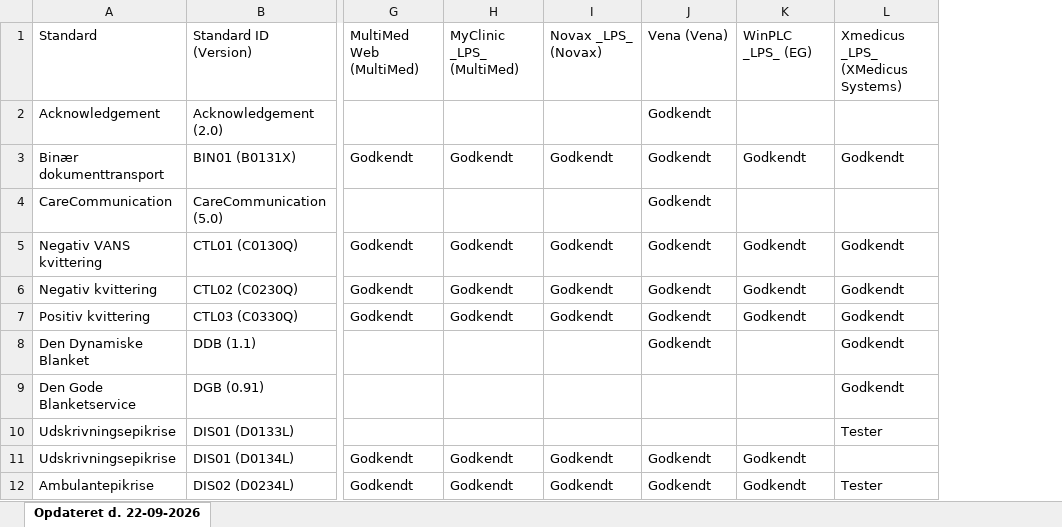
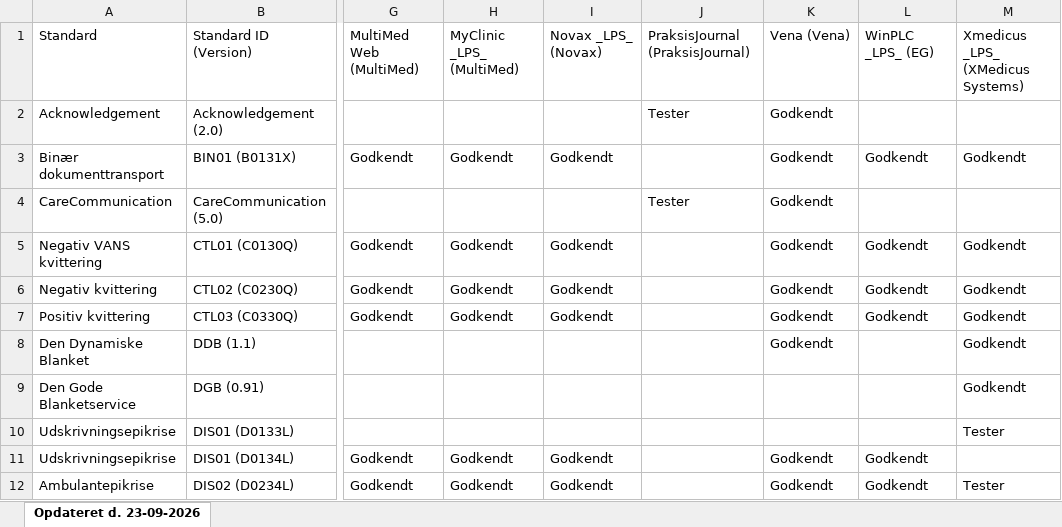
Before and after one commit to medcomdk/GodkendteSystemer, an Excel workbook: html/Lægesystemer - modtage_excel.XLSX, sheet Opdateret d. 23-09-2026, drawn as a sheet; only a part is shown, gaps mark what is left out; values as stored, in another font and other column widths than the file's, no borders; the diff names each change by its address in the sheet, - before the commit and + after, or states it on an @@ line.

```diff
--- a/html/Lægesystemer - modtage_excel.XLSX (sheet Opdateret d. 23-09-2026)
+++ b/html/Lægesystemer - modtage_excel.XLSX (sheet Opdateret d. 23-09-2026)
-sheet tab: Opdateret d. 22-09-2026
+sheet tab: Opdateret d. 23-09-2026
+column J, rows 1-4: PraksisJournal (PraksisJournal) | Tester |  | Tester
```
Also changed, not shown: html/Alle systemer (Samlet liste)_excel.XLSX, html/EOJ-Systemer_excel.XLSX, 51 other files.
